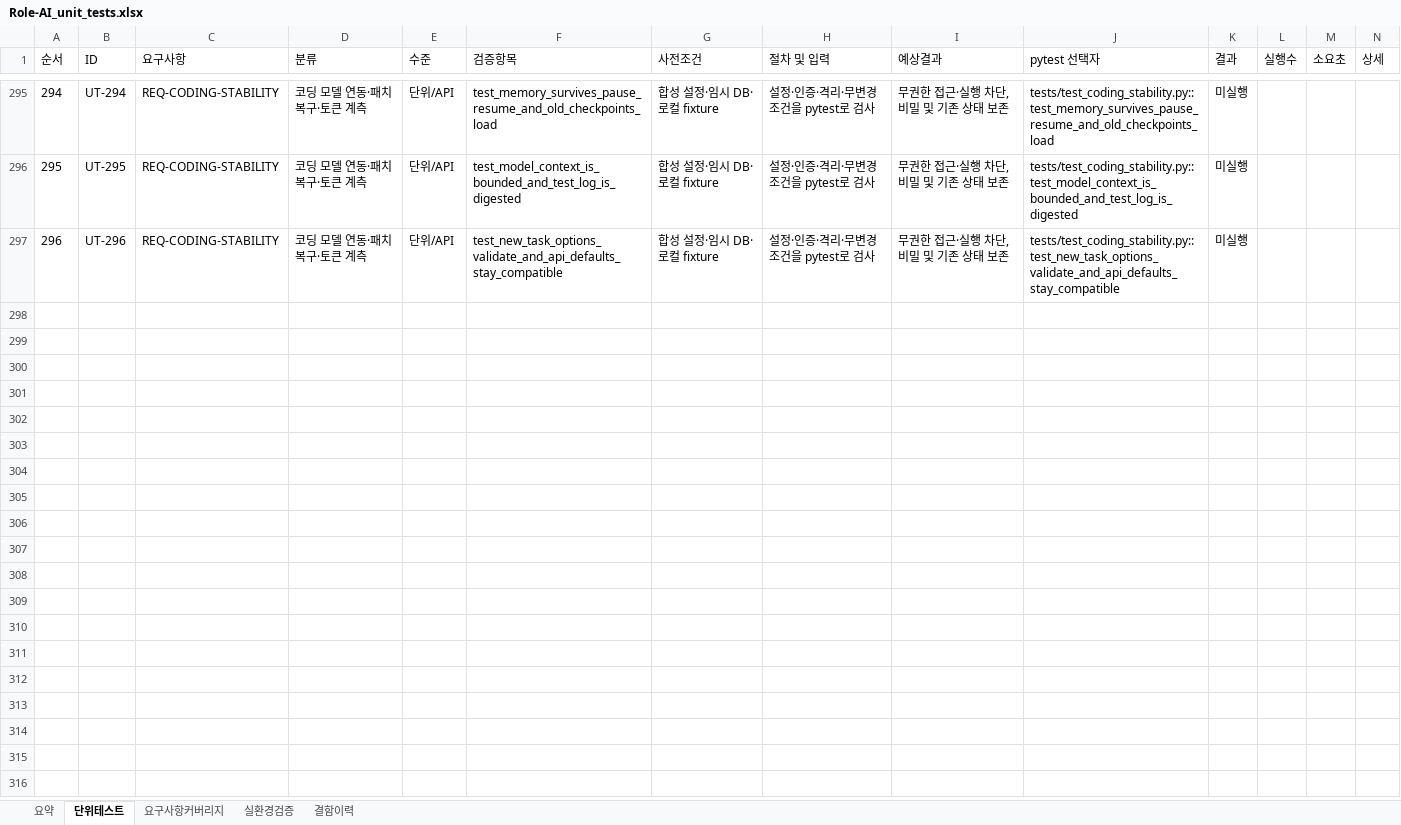
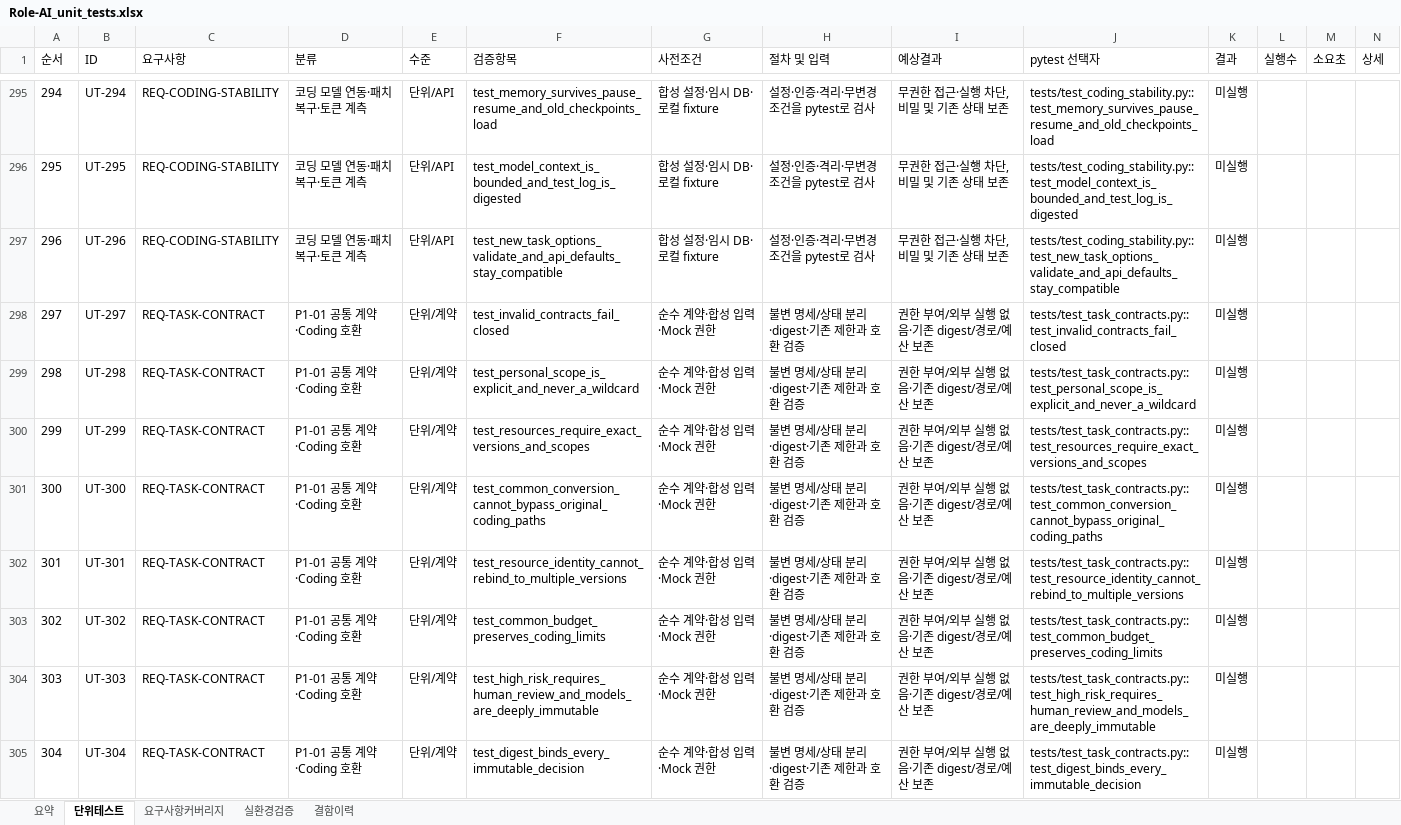
Before and after one commit to wjdwodhks35/Role-AI, an Excel workbook: qa/Role-AI_unit_tests.xlsx, sheet 단위테스트, drawn as a sheet; only a part is shown, gaps mark what is left out; values as stored, in another font and other column widths than the file's, no borders; the diff covers the shown part only; the diff names each change by its address in the sheet, - before the commit and + after, or states it on an @@ line.

Commit message:
feat: add immutable common task contracts and Coding adapters

```diff
--- a/qa/Role-AI_unit_tests.xlsx (sheet 단위테스트)
+++ b/qa/Role-AI_unit_tests.xlsx (sheet 단위테스트)
+row 298: 297 | UT-297 | REQ-TASK-CONTRACT | P1-01 공통 계약·Coding 호환 | 단위/계약 | test_invalid_contracts_fail_closed | 순수 계약·합성 입력·Mock 권한 | 불변 명세/상태 분리·digest·기존 제한과 호환 검증 | 권한 부여/외부 실행 없음·기존 digest/경로/예산 보존 | tests/test_task_contracts.py::test_invalid_contracts_fail_closed | 미실행
+row 299: 298 | UT-298 | REQ-TASK-CONTRACT | P1-01 공통 계약·Coding 호환 | 단위/계약 | test_personal_scope_is_explicit_and_never_a_wildcard | 순수 계약·합성 입력·Mock 권한 | 불변 명세/상태 분리·digest·기존 제한과 호환 검증 | 권한 부여/외부 실행 없음·기존 digest/경로/예산 보존 | tests/test_task_contracts.py::test_personal_scope_is_explicit_and_never_a_wildcard | 미실행
+row 300: 299 | UT-299 | REQ-TASK-CONTRACT | P1-01 공통 계약·Coding 호환 | 단위/계약 | test_resources_require_exact_versions_and_scopes | 순수 계약·합성 입력·Mock 권한 | 불변 명세/상태 분리·digest·기존 제한과 호환 검증 | 권한 부여/외부 실행 없음·기존 digest/경로/예산 보존 | tests/test_task_contracts.py::test_resources_require_exact_versions_and_scopes | 미실행
+row 301: 300 | UT-300 | REQ-TASK-CONTRACT | P1-01 공통 계약·Coding 호환 | 단위/계약 | test_common_conversion_cannot_bypass_original_coding_paths | 순수 계약·합성 입력·Mock 권한 | 불변 명세/상태 분리·digest·기존 제한과 호환 검증 | 권한 부여/외부 실행 없음·기존 digest/경로/예산 보존 | tests/test_task_contracts.py::test_common_conversion_cannot_bypass_original_coding_paths | 미실행
+row 302: 301 | UT-301 | REQ-TASK-CONTRACT | P1-01 공통 계약·Coding 호환 | 단위/계약 | test_resource_identity_cannot_rebind_to_multiple_versions | 순수 계약·합성 입력·Mock 권한 | 불변 명세/상태 분리·digest·기존 제한과 호환 검증 | 권한 부여/외부 실행 없음·기존 digest/경로/예산 보존 | tests/test_task_contracts.py::test_resource_identity_cannot_rebind_to_multiple_versions | 미실행
+row 303: 302 | UT-302 | REQ-TASK-CONTRACT | P1-01 공통 계약·Coding 호환 | 단위/계약 | test_common_budget_preserves_coding_limits | 순수 계약·합성 입력·Mock 권한 | 불변 명세/상태 분리·digest·기존 제한과 호환 검증 | 권한 부여/외부 실행 없음·기존 digest/경로/예산 보존 | tests/test_task_contracts.py::test_common_budget_preserves_coding_limits | 미실행
+row 304: 303 | UT-303 | REQ-TASK-CONTRACT | P1-01 공통 계약·Coding 호환 | 단위/계약 | test_high_risk_requires_human_review_and_models_are_deeply_immutable | 순수 계약·합성 입력·Mock 권한 | 불변 명세/상태 분리·digest·기존 제한과 호환 검증 | 권한 부여/외부 실행 없음·기존 digest/경로/예산 보존 | tests/test_task_contracts.py::test_high_risk_requires_human_review_and_models_are_deeply_immutable | 미실행
+row 305: 304 | UT-304 | REQ-TASK-CONTRACT | P1-01 공통 계약·Coding 호환 | 단위/계약 | test_digest_binds_every_immutable_decision | 순수 계약·합성 입력·Mock 권한 | 불변 명세/상태 분리·digest·기존 제한과 호환 검증 | 권한 부여/외부 실행 없음·기존 digest/경로/예산 보존 | tests/test_task_contracts.py::test_digest_binds_every_immutable_decision | 미실행
```
Also changed, not shown: 8 added rows elsewhere in this sheet, sheet 요구사항커버리지, sheet 요약, 3 other files.
